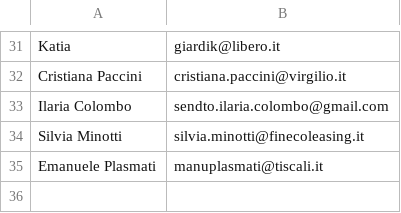
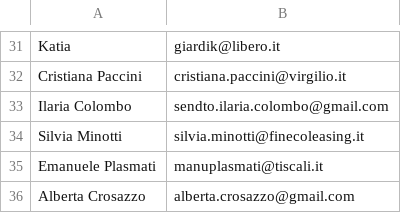
Before and after one commit to 5p2p/5p2p.github.com, a CSV file: _mailinglist/mailinglist.csv, drawn as a sheet; only a part is shown, gaps mark what is left out; the diff names each change by its address in the sheet, - before the commit and + after, or states it on an @@ line.

```diff
--- a/_mailinglist/mailinglist.csv
+++ b/_mailinglist/mailinglist.csv
+row 36: Alberta Crosazzo | alberta.crosazzo@gmail.com
```
Also changed, not shown: 3 other files.
